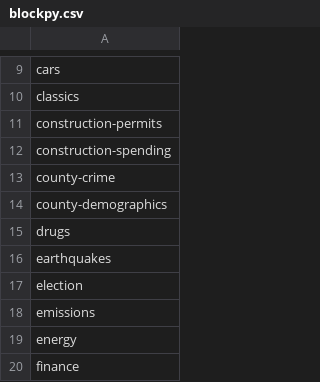
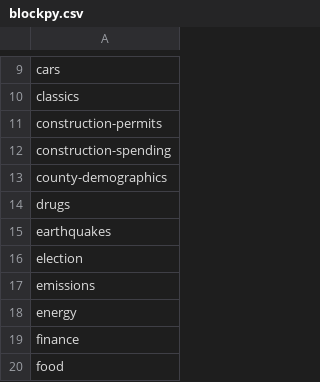
Before and after one commit to corgis-edu/corgis, a CSV file: website/_data/blockpy.csv, drawn as a sheet; only a part is shown, gaps mark what is left out; the shorter side is filled out with more unchanged rows; the diff names each change by its address in the sheet, - before the commit and + after, or states it on an @@ line.

Commit message:
Kill Country Crime

```diff
--- a/website/_data/blockpy.csv
+++ b/website/_data/blockpy.csv
-row 13: county-crime
```
Also changed, not shown: website/_data/python.csv, website/_data/teaser.csv, 16 other files.
